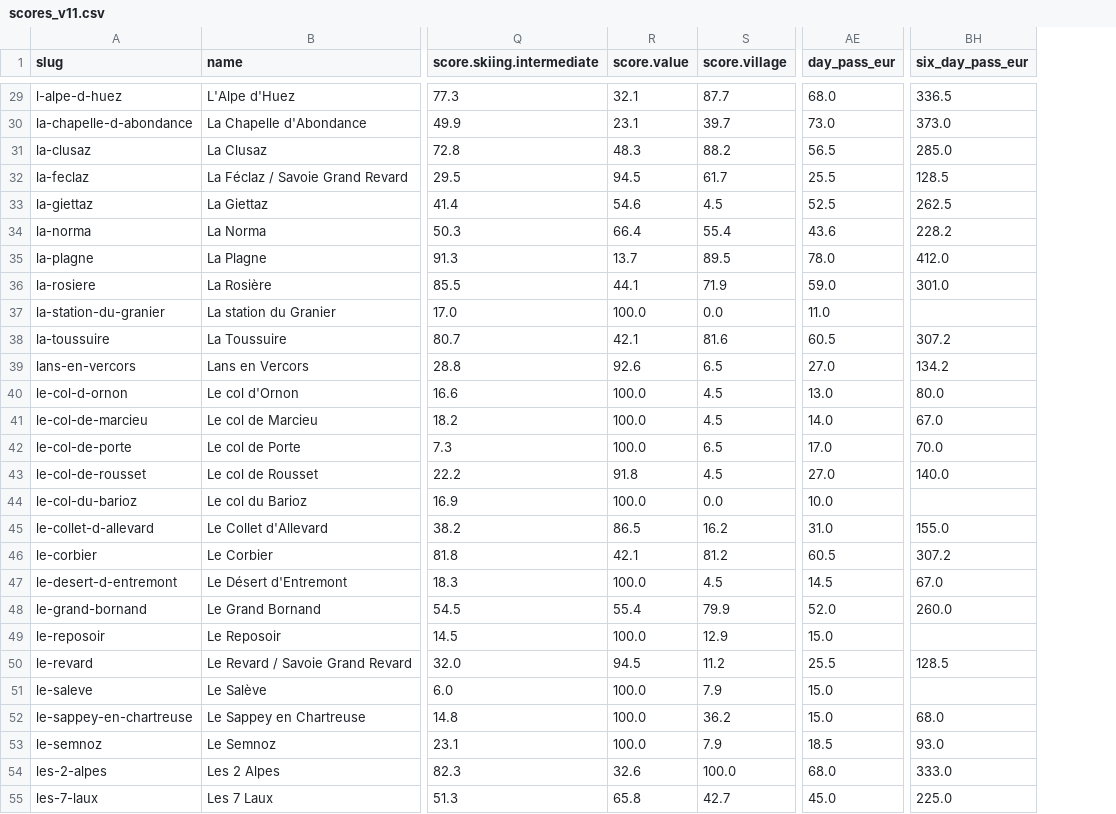
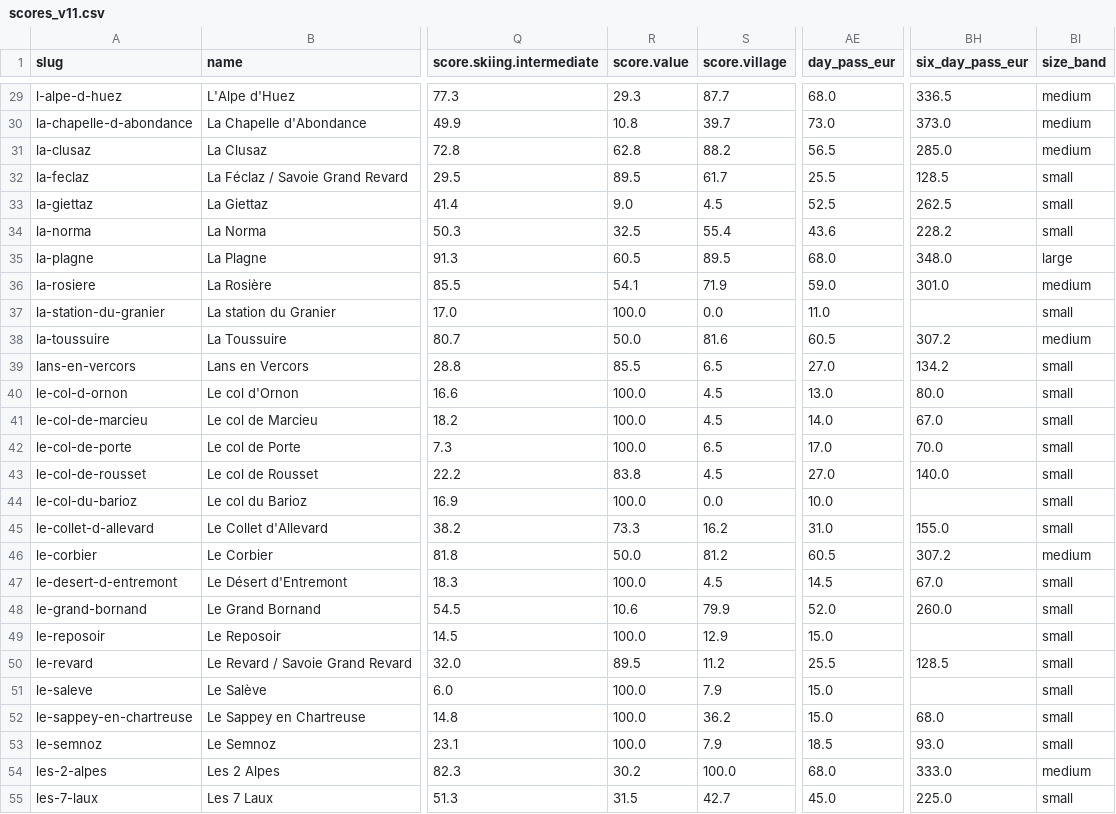
Before and after one commit to nicksc1cc/snowcatcher, a CSV file: research/scoring/northern-alps/out/scores_v11.csv, drawn as a sheet; only a part is shown, gaps mark what is left out; the diff covers the shown part only; the diff names each change by its address in the sheet, - before the commit and + after, or states it on an @@ line.

```diff
--- a/research/scoring/northern-alps/out/scores_v11.csv
+++ b/research/scoring/northern-alps/out/scores_v11.csv
+column BI (size_band), rows 29-55: medium | medium | medium | small | small | small | large | medium | small | medium | small | small | small | small | small | small | small | medium | small | small | small | small | small | small | small | medium | small
-R29 (score.value): 32.1
+R29 (score.value): 29.3
-R30 (score.value): 23.1
+R30 (score.value): 10.8
-R31 (score.value): 48.3
+R31 (score.value): 62.8
-R32 (score.value): 94.5
+R32 (score.value): 89.5
-R33 (score.value): 54.6
+R33 (score.value): 9.0
-R34 (score.value): 66.4
+R34 (score.value): 32.5
-R35 (score.value): 13.7
+R35 (score.value): 60.5
-AE35 (day_pass_eur): 78.0
+AE35 (day_pass_eur): 68.0
-BH35 (six_day_pass_eur): 412.0
+BH35 (six_day_pass_eur): 348.0
-R36 (score.value): 44.1
+R36 (score.value): 54.1
-R38 (score.value): 42.1
+R38 (score.value): 50.0
-R39 (score.value): 92.6
+R39 (score.value): 85.5
-R43 (score.value): 91.8
+R43 (score.value): 83.8
-R45 (score.value): 86.5
+R45 (score.value): 73.3
-R46 (score.value): 42.1
+R46 (score.value): 50.0
-R48 (score.value): 55.4
+R48 (score.value): 10.6
-R50 (score.value): 94.5
+R50 (score.value): 89.5
-R54 (score.value): 32.6
+R54 (score.value): 30.2
-R55 (score.value): 65.8
+R55 (score.value): 31.5
```
Also changed, not shown: 86 edited cells elsewhere in this file, 5 other files.
